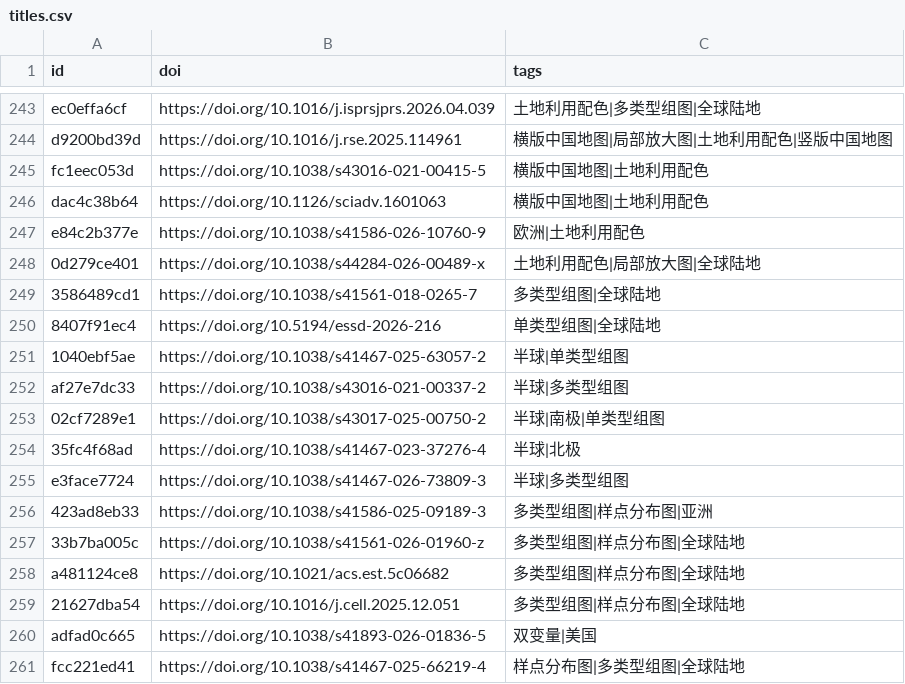
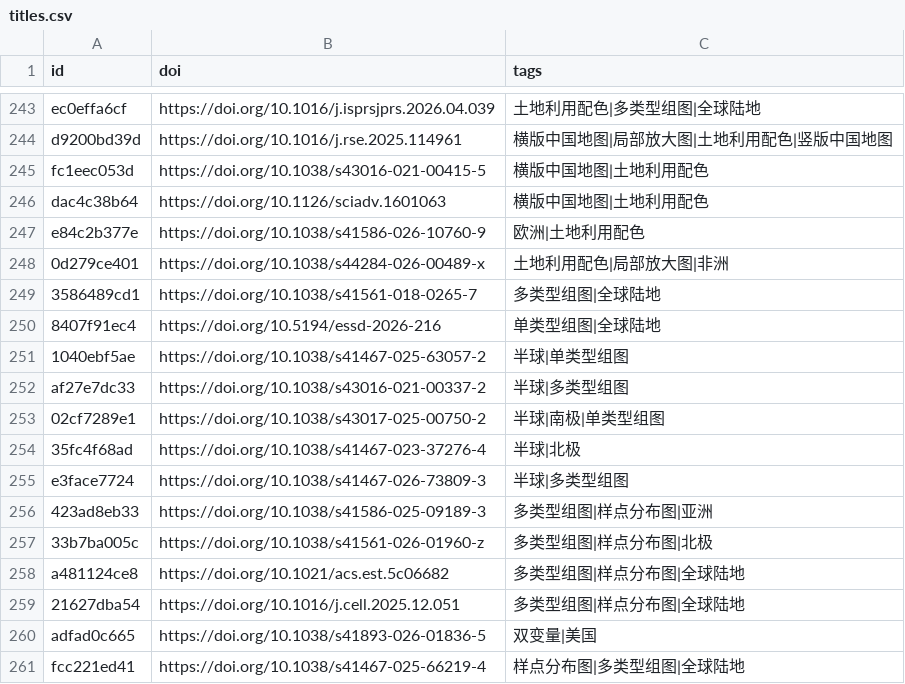
Before and after one commit to zbhgis/GeoSciPlot, a CSV file: meta/titles.csv, drawn as a sheet; only a part is shown, gaps mark what is left out; the diff covers the shown part only.

```diff
--- a/meta/titles.csv
+++ b/meta/titles.csv
@@ -247,3 +247,3 @@ dac4c38b64,https://doi.org/10.1126/sciadv.1601063,横版中国地图|土地利
 e84c2b377e,https://doi.org/10.1038/s41586-026-10760-9,欧洲|土地利用配色
-0d279ce401,https://doi.org/10.1038/s44284-026-00489-x,土地利用配色|局部放大图|全球陆地
+0d279ce401,https://doi.org/10.1038/s44284-026-00489-x,土地利用配色|局部放大图|非洲
 3586489cd1,https://doi.org/10.1038/s41561-018-0265-7,多类型组图|全球陆地
@@ -256,3 +256,3 @@ e3face7724,https://doi.org/10.1038/s41467-026-73809-3,半球|多类型组图
 423ad8eb33,https://doi.org/10.1038/s41586-025-09189-3,多类型组图|样点分布图|亚洲
-33b7ba005c,https://doi.org/10.1038/s41561-026-01960-z,多类型组图|样点分布图|全球陆地
+33b7ba005c,https://doi.org/10.1038/s41561-026-01960-z,多类型组图|样点分布图|北极
 a481124ce8,https://doi.org/10.1021/acs.est.5c06682,多类型组图|样点分布图|全球陆地
```
Also changed, not shown: 5 edited cells elsewhere in this file, 1 other file.
